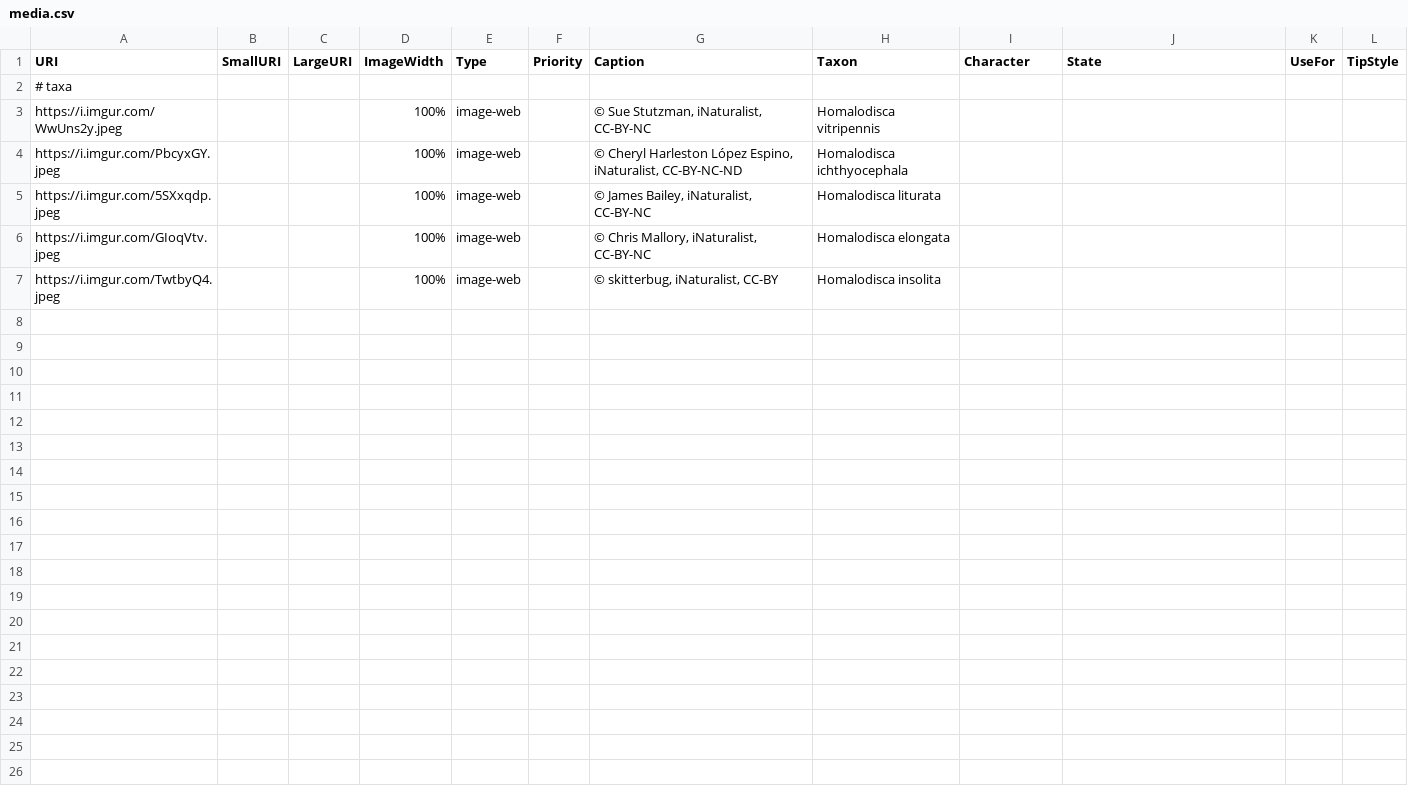
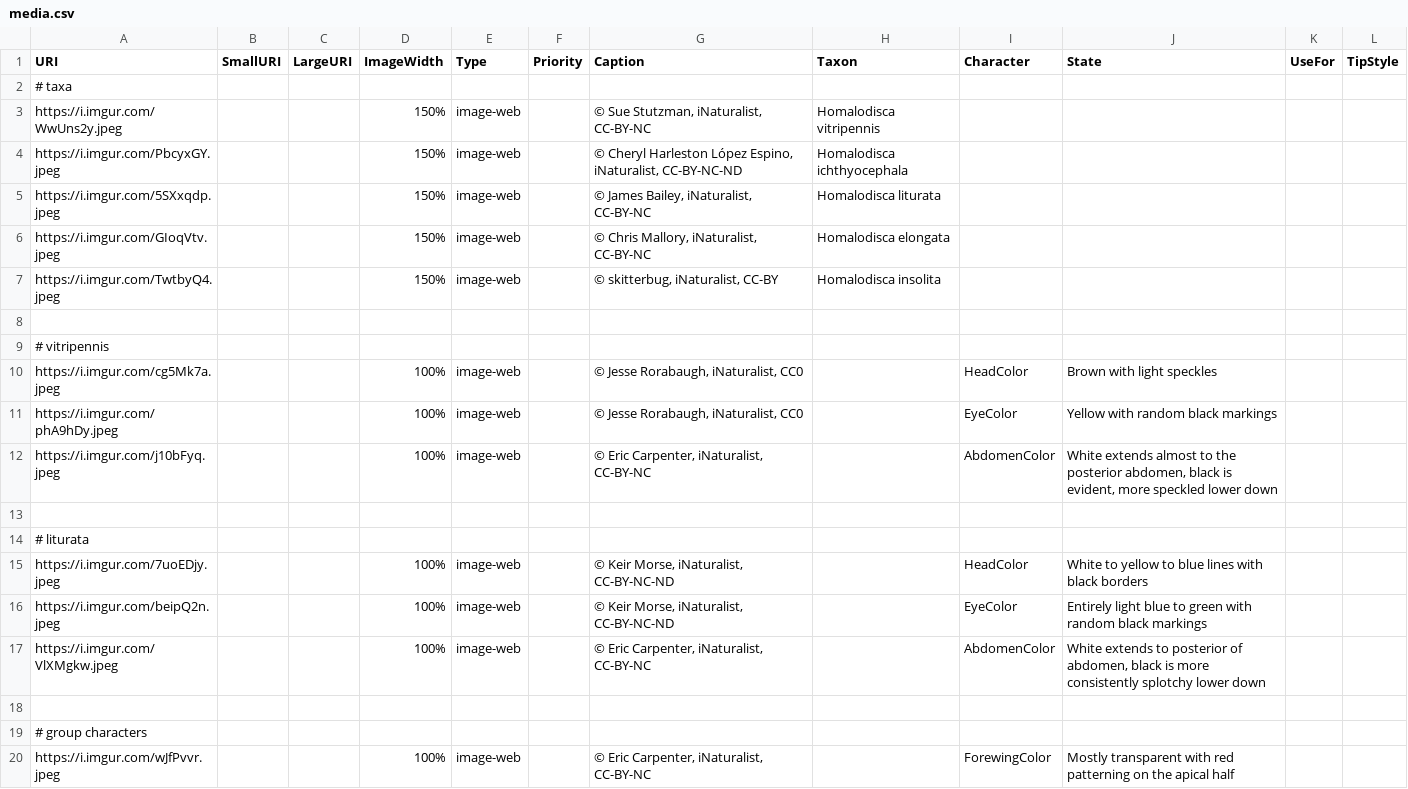
Before and after one commit to zdankowicz/homalodisca, a CSV file: identikit/kb/homalodisca/media.csv, drawn as a sheet.

Commit message:
Update media.csv

```diff
--- a/identikit/kb/homalodisca/media.csv
+++ b/identikit/kb/homalodisca/media.csv
@@ -2,6 +2,19 @@ URI,SmallURI,LargeURI,ImageWidth,Type,Priority,Caption,Taxon,Character,State,Use
 # taxa,,,,,,,,,,,
-https://i.imgur.com/WwUns2y.jpeg,,,100%,image-web,,"© Sue Stutzman, iNaturalist, CC-BY-NC",Homalodisca vitripennis,,,,
-https://i.imgur.com/PbcyxGY.jpeg,,,100%,image-web,,"© Cheryl Harleston López Espino, iNaturalist, CC-BY-NC-ND",Homalodisca ichthyocephala,,,,
-https://i.imgur.com/5SXxqdp.jpeg,,,100%,image-web,,"© James Bailey, iNaturalist, CC-BY-NC",Homalodisca liturata,,,,
-https://i.imgur.com/GIoqVtv.jpeg,,,100%,image-web,,"© Chris Mallory, iNaturalist, CC-BY-NC",Homalodisca elongata,,,,
-https://i.imgur.com/TwtbyQ4.jpeg,,,100%,image-web,,"© skitterbug, iNaturalist, CC-BY",Homalodisca insolita,,,,
+https://i.imgur.com/WwUns2y.jpeg,,,150%,image-web,,"© Sue Stutzman, iNaturalist, CC-BY-NC",Homalodisca vitripennis,,,,
+https://i.imgur.com/PbcyxGY.jpeg,,,150%,image-web,,"© Cheryl Harleston López Espino, iNaturalist, CC-BY-NC-ND",Homalodisca ichthyocephala,,,,
+https://i.imgur.com/5SXxqdp.jpeg,,,150%,image-web,,"© James Bailey, iNaturalist, CC-BY-NC",Homalodisca liturata,,,,
+https://i.imgur.com/GIoqVtv.jpeg,,,150%,image-web,,"© Chris Mallory, iNaturalist, CC-BY-NC",Homalodisca elongata,,,,
+https://i.imgur.com/TwtbyQ4.jpeg,,,150%,image-web,,"© skitterbug, iNaturalist, CC-BY",Homalodisca insolita,,,,
+
+# vitripennis
+https://i.imgur.com/cg5Mk7a.jpeg,,,100%,image-web,,"© Jesse Rorabaugh, iNaturalist, CC0",,HeadColor,Brown with light speckles,,
+https://i.imgur.com/phA9hDy.jpeg,,,100%,image-web,,"© Jesse Rorabaugh, iNaturalist, CC0",,EyeColor,Yellow with random black markings,,
+https://i.imgur.com/j10bFyq.jpeg,,,100%,image-web,,"© Eric Carpenter, iNaturalist, CC-BY-NC",,AbdomenColor,"White extends almost to the posterior abdomen, black is evident, more speckled lower down",,
+
+# liturata
+https://i.imgur.com/7uoEDjy.jpeg,,,100%,image-web,,"© Keir Morse, iNaturalist, CC-BY-NC-ND",,HeadColor,White to yellow to blue lines with black borders,,
+https://i.imgur.com/beipQ2n.jpeg,,,100%,image-web,,"© Keir Morse, iNaturalist, CC-BY-NC-ND",,EyeColor,Entirely light blue to green with random black markings,,
+https://i.imgur.com/VlXMgkw.jpeg,,,100%,image-web,,"© Eric Carpenter, iNaturalist, CC-BY-NC",,AbdomenColor,"White extends to posterior of abdomen, black is more consistently splotchy lower down",,
+
+# group characters
+https://i.imgur.com/wJfPvvr.jpeg,,,100%,image-web,,"© Eric Carpenter, iNaturalist, CC-BY-NC",,ForewingColor,"Mostly transparent with red patterning on the apical half",,
```
